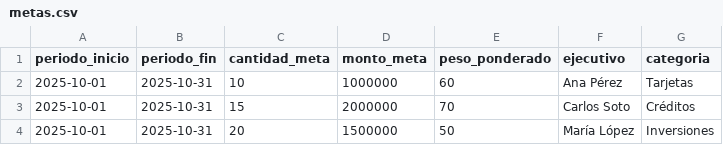
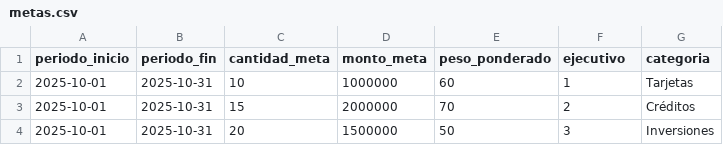
Before and after one commit to ctrlplust/BD, a CSV file: data/metas.csv, drawn as a sheet.

```diff
--- a/data/metas.csv
+++ b/data/metas.csv
@@ -1,4 +1,4 @@
 periodo_inicio,periodo_fin,cantidad_meta,monto_meta,peso_ponderado,ejecutivo,categoria
-2025-10-01,2025-10-31,10,1000000,60,Ana Pérez,Tarjetas
-2025-10-01,2025-10-31,15,2000000,70,Carlos Soto,Créditos
-2025-10-01,2025-10-31,20,1500000,50,María López,Inversiones
+2025-10-01,2025-10-31,10,1000000,60,1,Tarjetas
+2025-10-01,2025-10-31,15,2000000,70,2,Créditos
+2025-10-01,2025-10-31,20,1500000,50,3,Inversiones
```
Also changed, not shown: data/ejecutivos.csv, data/sucursales.csv, 8 other files.
